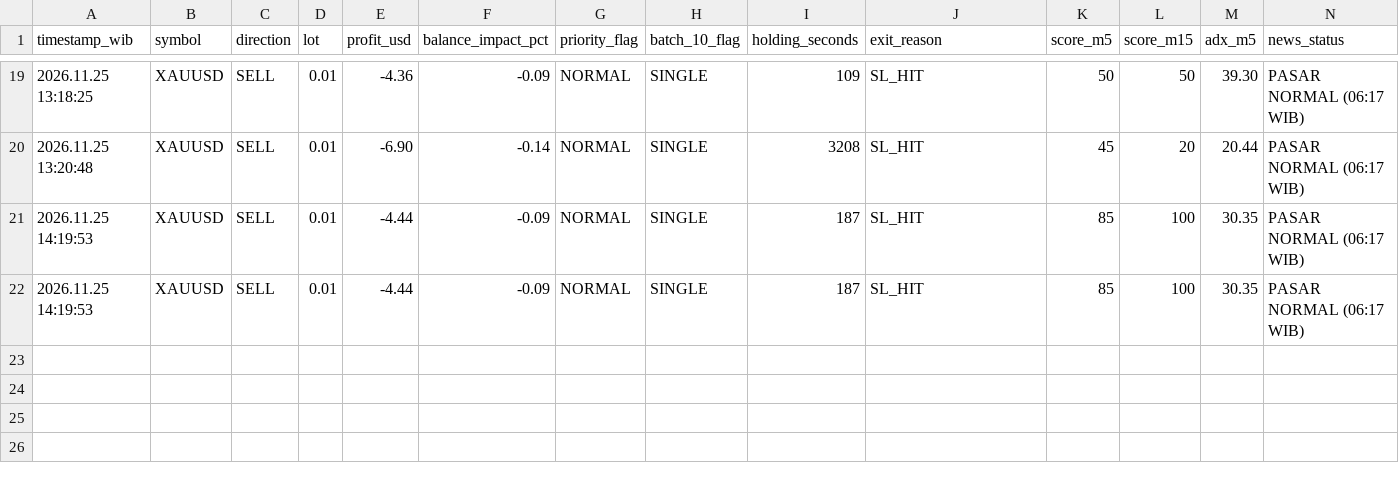
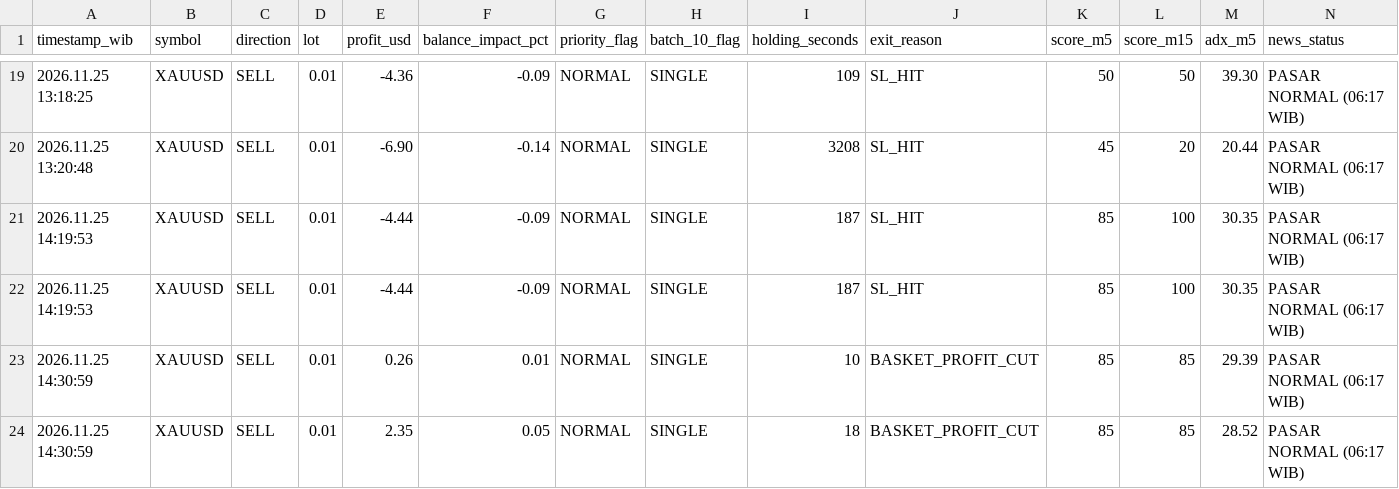
Before and after one commit to Zondan26/market-radar-ai, a CSV file: trade_history.csv, drawn as a sheet; only a part is shown, gaps mark what is left out; the diff names each change by its address in the sheet, - before the commit and + after, or states it on an @@ line.

Commit message:
Update trade_history.csv dari MT5

```diff
--- a/trade_history.csv
+++ b/trade_history.csv
+row 23: 2026.11.25 14:30:59 | XAUUSD | SELL | 0.01 | 0.26 | 0.01 | NORMAL | SINGLE | 10 | BASKET_PROFIT_CUT | 85 | 85 | 29.39 | PASAR NORMAL (06:17 WIB)
+row 24: 2026.11.25 14:30:59 | XAUUSD | SELL | 0.01 | 2.35 | 0.05 | NORMAL | SINGLE | 18 | BASKET_PROFIT_CUT | 85 | 85 | 28.52 | PASAR NORMAL (06:17 WIB)
```
